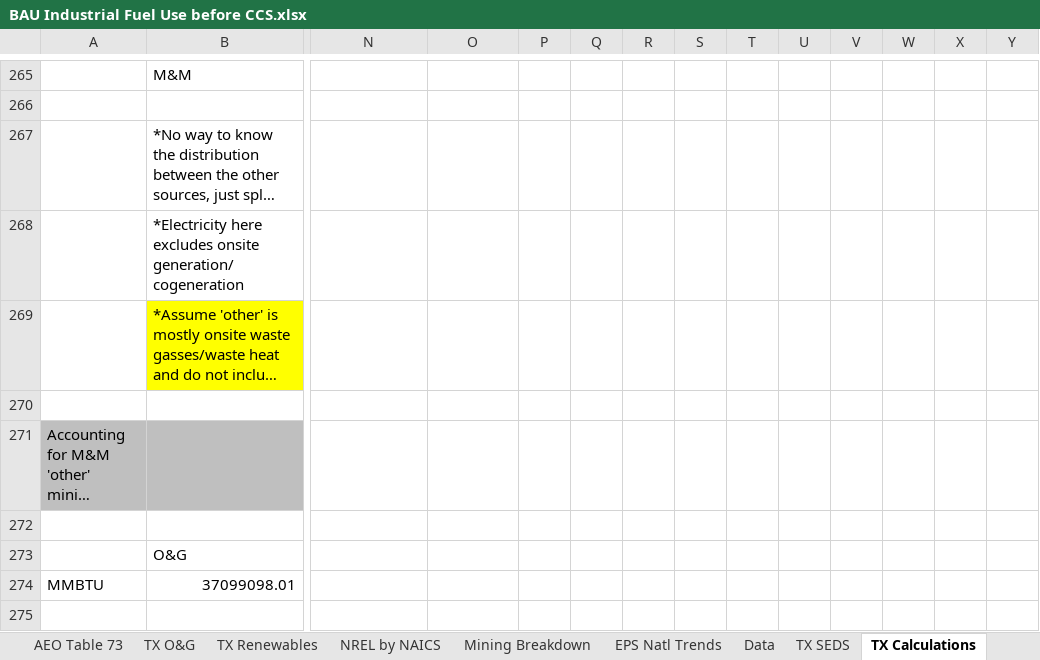
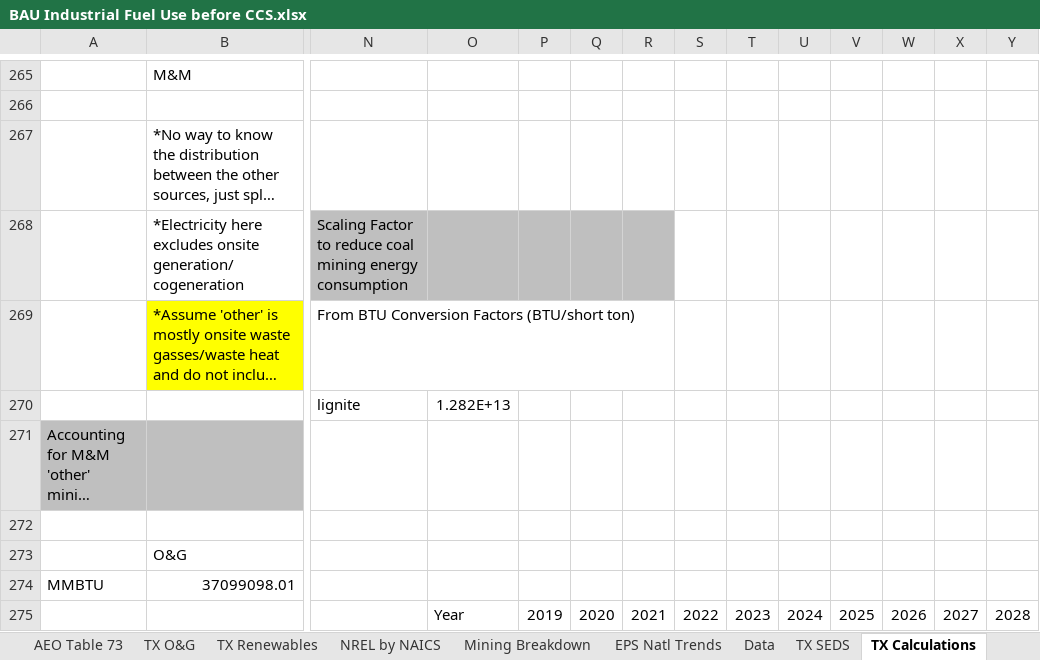
Before and after one commit to EnergyInnovation/eps-texas, an Excel workbook: InputData/indst/BIFUbC/BAU Industrial Fuel Use before CCS.xlsx, sheet TX Calculations, drawn as a sheet; only a part is shown, gaps mark what is left out; long unchanged cells end in …; values as stored, in another font and other column widths than the file's, no borders; rows hold the shown columns only; the diff covers the shown part only; the diff names each change by its address in the sheet, - before the commit and + after, or states it on an @@ line.

```diff
--- a/InputData/indst/BIFUbC/BAU Industrial Fuel Use before CCS.xlsx (sheet TX Calculations)
+++ b/InputData/indst/BIFUbC/BAU Industrial Fuel Use before CCS.xlsx (sheet TX Calculations)
-N268: (empty)
+N268: Scaling Factor to reduce coal mining energy consumption
-N268:R268 fill: none
+N268:R268 fill: #BFBFBF
-N269: (empty)
+N269: From BTU Conversion Factors (BTU/short ton)
-row 270: (empty)
+row 270:  |  | lignite | 1.282E+13
-row 275: (empty)
+row 275:  |  |  | Year | 2019 | 2020 | 2021 | 2022 | 2023 | 2024 | 2025 | 2026 | 2027 | 2028
```
Also changed, not shown: 12 added rows, 11 removed rows, 40 edited cells and cell formats elsewhere in this sheet, sheet BIFUbC-heavy-or-residual-oil, sheet BIFUbC-coal, sheet BIFUbC-petroleum-diesel, sheet BIFUbC-electricity, sheet BIFUbC-natural-gas, sheet METHOD, formulas that keep their value, InputData/fuels/BFPIaE/BAU Fuel Production Imports and Exports.xlsx, 6 other files.
